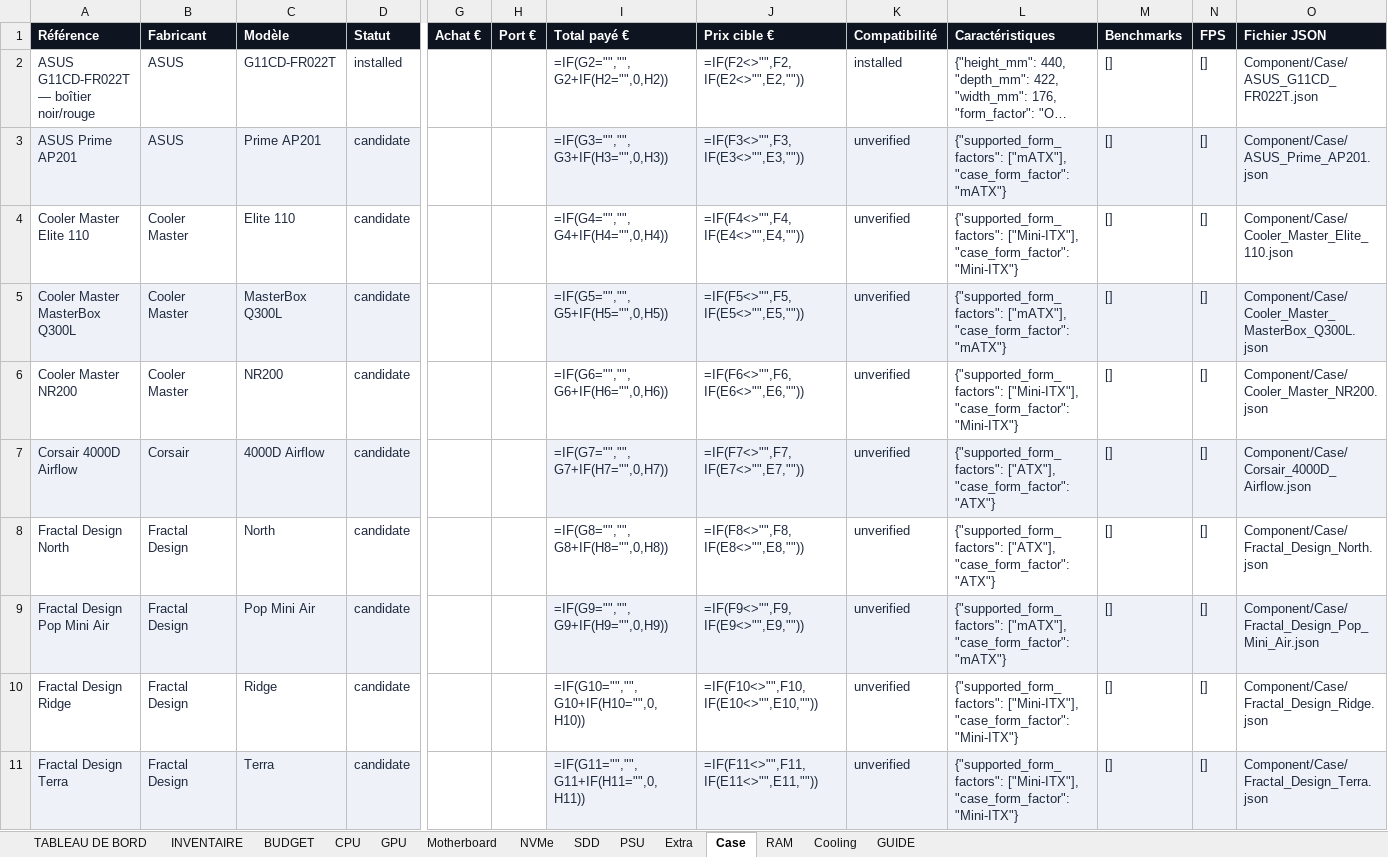
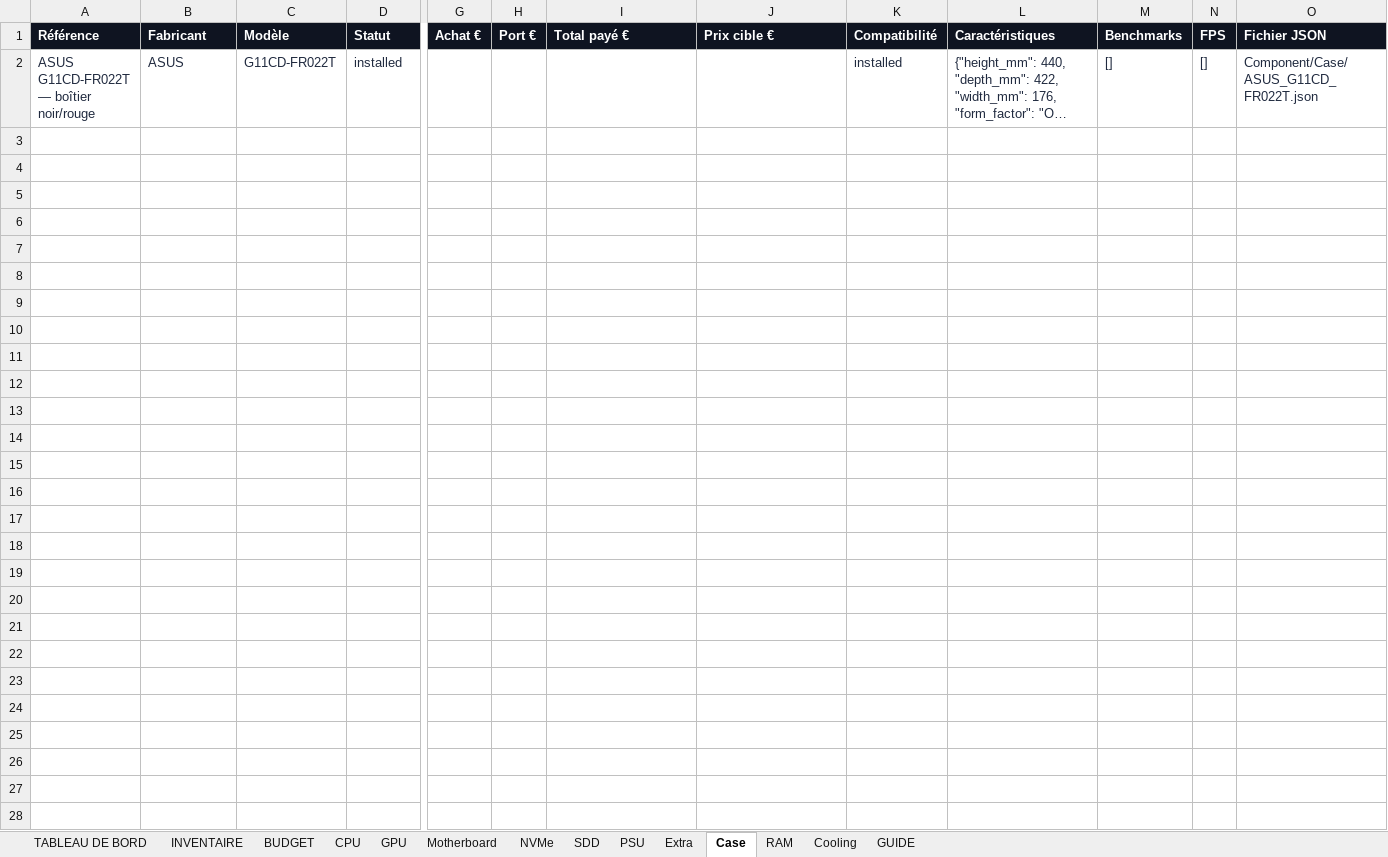
Before and after one commit to florian74410/ASUS-G11CD---Config-Full-Opt, an Excel workbook: Configuration.xlsx, sheet Case, drawn as a sheet; only a part is shown, gaps mark what is left out; long unchanged cells end in …; values as stored, in another font and other column widths than the file's, no borders; formulas without a stored value are shown as written; charts and pictures and conditional formats not drawn; rows hold the shown columns only; the diff covers the shown part only; the diff names each change by its address in the sheet, - before the commit and + after, or states it on an @@ line.

```diff
--- a/Configuration.xlsx (sheet Case)
+++ b/Configuration.xlsx (sheet Case)
-I2 (Total payé €): =IF(G2="","",G2+IF(H2="",0,H2))
+I2 (Total payé €): (empty)
-J2 (Prix cible €): =IF(F2<>"",F2,IF(E2<>"",E2,""))
+J2 (Prix cible €): (empty)
-row 3: ASUS Prime AP201 | ASUS | Prime AP201 | candidate |  |  | =IF(G3="","",G3+IF(H3="",0,H3)) | =IF(F3<>"",F3,IF(E3<>"",E3,"")) | unverified | {"supported_form_factors": ["mATX"], "case_form_factor": "mATX"} | [] | [] | Component/Case/ASUS_Prime_AP201.json
-row 4: Cooler Master Elite 110 | Cooler Master | Elite 110 | candidate |  |  | =IF(G4="","",G4+IF(H4="",0,H4)) | =IF(F4<>"",F4,IF(E4<>"",E4,"")) | unverified | {"supported_form_factors": ["Mini-ITX"], "case_form_factor": "Mini-ITX"} | [] | [] | Component/Case/Cooler_Master_Elite_110.json
-row 5: Cooler Master MasterBox Q300L | Cooler Master | MasterBox Q300L | candidate |  |  | =IF(G5="","",G5+IF(H5="",0,H5)) | =IF(F5<>"",F5,IF(E5<>"",E5,"")) | unverified | {"supported_form_factors": ["mATX"], "case_form_factor": "mATX"} | [] | [] | Component/Case/Cooler_Master_MasterBox_Q300L.json
-row 6: Cooler Master NR200 | Cooler Master | NR200 | candidate |  |  | =IF(G6="","",G6+IF(H6="",0,H6)) | =IF(F6<>"",F6,IF(E6<>"",E6,"")) | unverified | {"supported_form_factors": ["Mini-ITX"], "case_form_factor": "Mini-ITX"} | [] | [] | Component/Case/Cooler_Master_NR200.json
-row 7: Corsair 4000D Airflow | Corsair | 4000D Airflow | candidate |  |  | =IF(G7="","",G7+IF(H7="",0,H7)) | =IF(F7<>"",F7,IF(E7<>"",E7,"")) | unverified | {"supported_form_factors": ["ATX"], "case_form_factor": "ATX"} | [] | [] | Component/Case/Corsair_4000D_Airflow.json
-row 8: Fractal Design North | Fractal Design | North | candidate |  |  | =IF(G8="","",G8+IF(H8="",0,H8)) | =IF(F8<>"",F8,IF(E8<>"",E8,"")) | unverified | {"supported_form_factors": ["ATX"], "case_form_factor": "ATX"} | [] | [] | Component/Case/Fractal_Design_North.json
-row 9: Fractal Design Pop Mini Air | Fractal Design | Pop Mini Air | candidate |  |  | =IF(G9="","",G9+IF(H9="",0,H9)) | =IF(F9<>"",F9,IF(E9<>"",E9,"")) | unverified | {"supported_form_factors": ["mATX"], "case_form_factor": "mATX"} | [] | [] | Component/Case/Fractal_Design_Pop_Mini_Air.json
-row 10: Fractal Design Ridge | Fractal Design | Ridge | candidate |  |  | =IF(G10="","",G10+IF(H10="",0,H10)) | =IF(F10<>"",F10,IF(E10<>"",E10,"")) | unverified | {"supported_form_factors": ["Mini-ITX"], "case_form_factor": "Mini-ITX"} | [] | [] | Component/Case/Fractal_Design_Ridge.json
-row 11: Fractal Design Terra | Fractal Design | Terra | candidate |  |  | =IF(G11="","",G11+IF(H11="",0,H11)) | =IF(F11<>"",F11,IF(E11<>"",E11,"")) | unverified | {"supported_form_factors": ["Mini-ITX"], "case_form_factor": "Mini-ITX"} | [] | [] | Component/Case/Fractal_Design_Terra.json
```
Also changed, not shown: 9 removed rows elsewhere in this sheet, sheet INVENTAIRE, sheet GPU, sheet CPU, sheet Motherboard, sheet PSU, sheet NVMe, 4 more sheets, charts or pictures.
